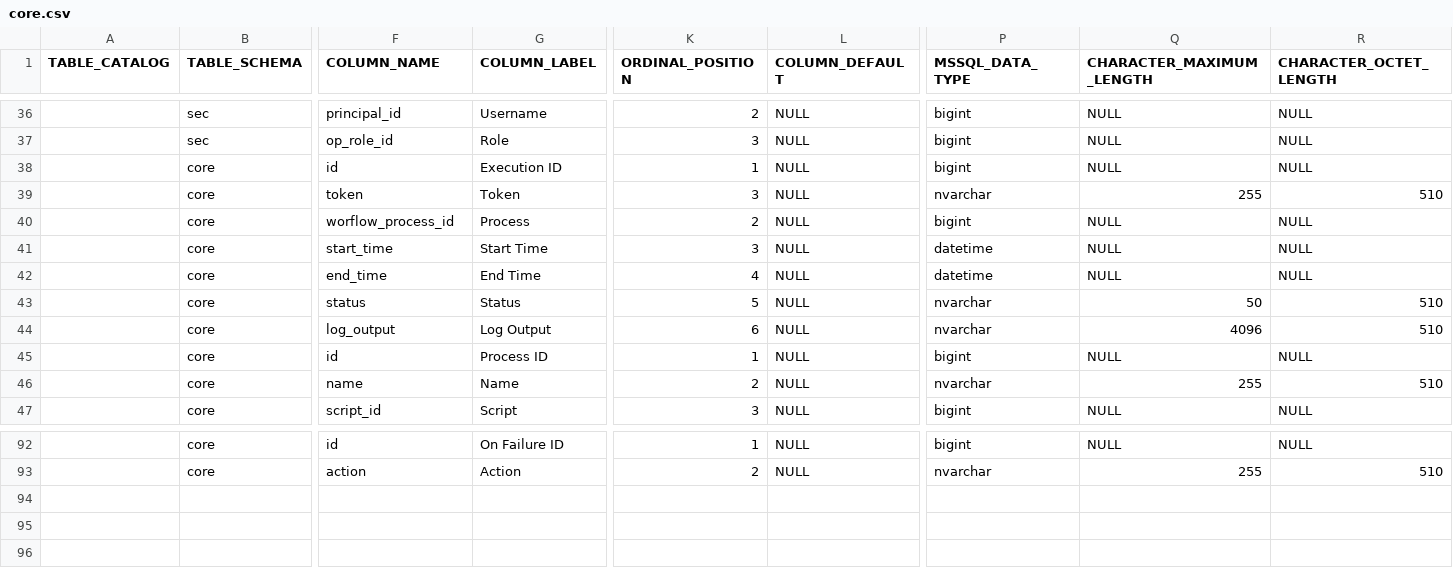
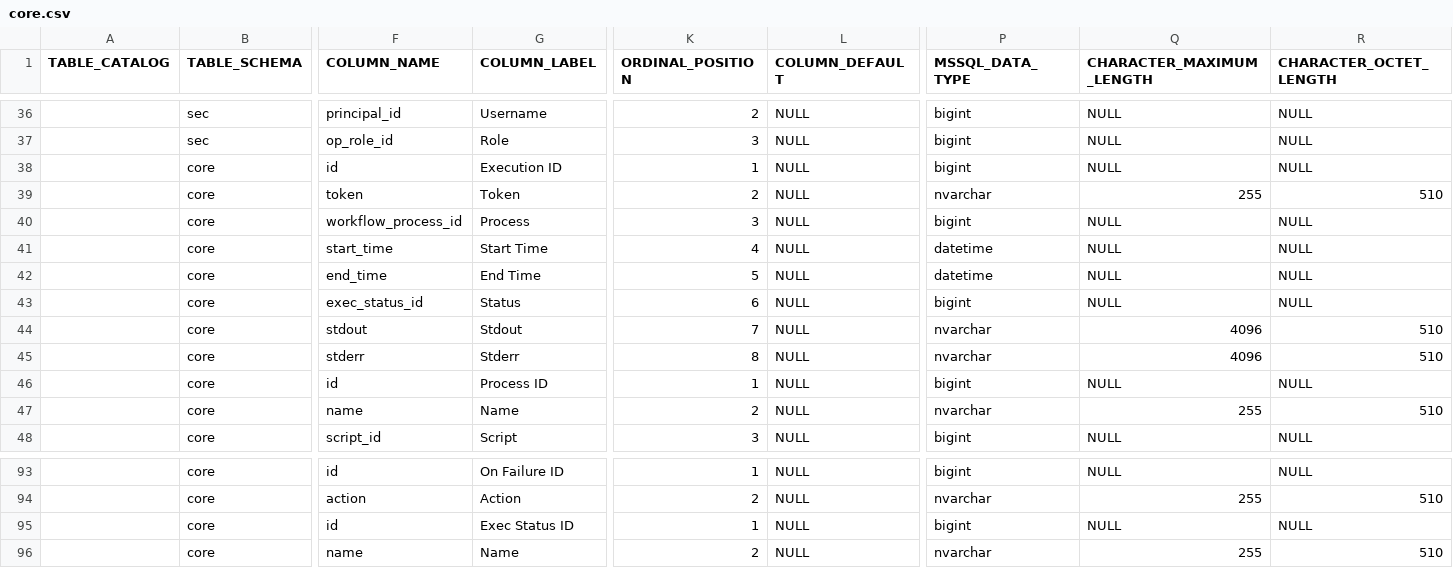
Before and after one commit to ekohlenberg/jumpstart, a CSV file: templates/core/core.csv, drawn as a sheet; only a part is shown, gaps mark what is left out; addresses are those after the commit; rows hold the shown columns only; the diff names each change by its address in the sheet, - before the commit and + after, or states it on an @@ line.

```diff
--- a/templates/core/core.csv
+++ b/templates/core/core.csv
-K39 (ORDINAL_POSITION): 3
+K39 (ORDINAL_POSITION): 2
-F40 (COLUMN_NAME): worflow_process_id
+F40 (COLUMN_NAME): workflow_process_id
-K40 (ORDINAL_POSITION): 2
+K40 (ORDINAL_POSITION): 3
-K41 (ORDINAL_POSITION): 3
+K41 (ORDINAL_POSITION): 4
-K42 (ORDINAL_POSITION): 4
+K42 (ORDINAL_POSITION): 5
+row 43:  | core | exec_status_id | Status | 6 | NULL | bigint | NULL | NULL
-F44 (COLUMN_NAME): status
+F44 (COLUMN_NAME): stdout
-G44 (COLUMN_LABEL): Status
+G44 (COLUMN_LABEL): Stdout
-K44 (ORDINAL_POSITION): 5
+K44 (ORDINAL_POSITION): 7
-Q44 (CHARACTER_MAXIMUM_LENGTH): 50
+Q44 (CHARACTER_MAXIMUM_LENGTH): 4096
-F45 (COLUMN_NAME): log_output
+F45 (COLUMN_NAME): stderr
-G45 (COLUMN_LABEL): Log Output
+G45 (COLUMN_LABEL): Stderr
-K45 (ORDINAL_POSITION): 6
+K45 (ORDINAL_POSITION): 8
+row 95:  | core | id | Exec Status ID | 1 | NULL | bigint | NULL | NULL
+row 96:  | core | name | Name | 2 | NULL | nvarchar | 255 | 510
```
Also changed, not shown: templates/server-dotnet.csv, 16 other files.
